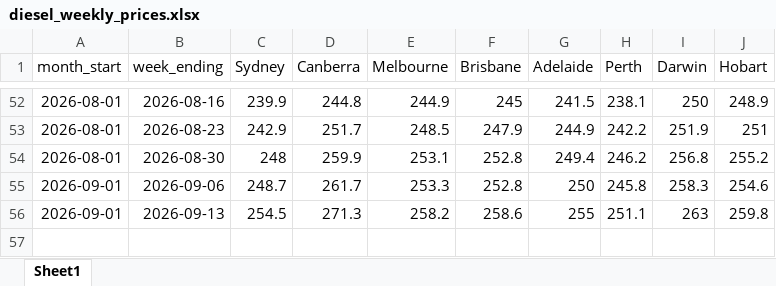
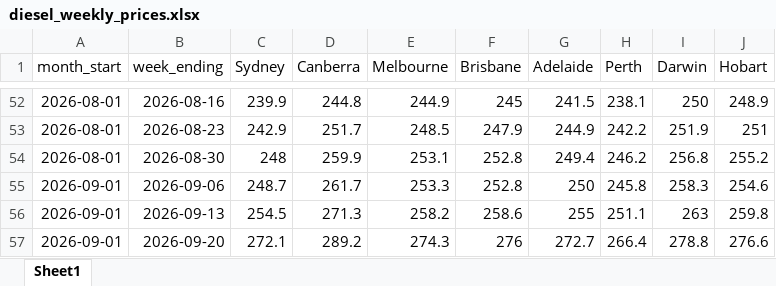
Before and after one commit to abdulhannanjanjua/dieselprices-aip, an Excel workbook: data/diesel_weekly_prices.xlsx, sheet Sheet1, drawn as a sheet; only a part is shown, gaps mark what is left out; values as stored, in another font and other column widths than the file's, no borders; the diff names each change by its address in the sheet, - before the commit and + after, or states it on an @@ line.

```diff
--- a/data/diesel_weekly_prices.xlsx (sheet Sheet1)
+++ b/data/diesel_weekly_prices.xlsx (sheet Sheet1)
+row 57: 2026-09-01 | 2026-09-20 | 272.1 | 289.2 | 274.3 | 276 | 272.7 | 266.4 | 278.8 | 276.6
```
Also changed, not shown: 1 other file.
